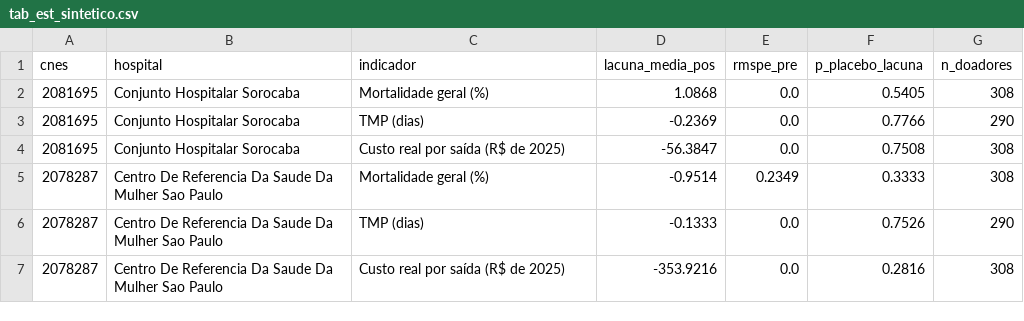
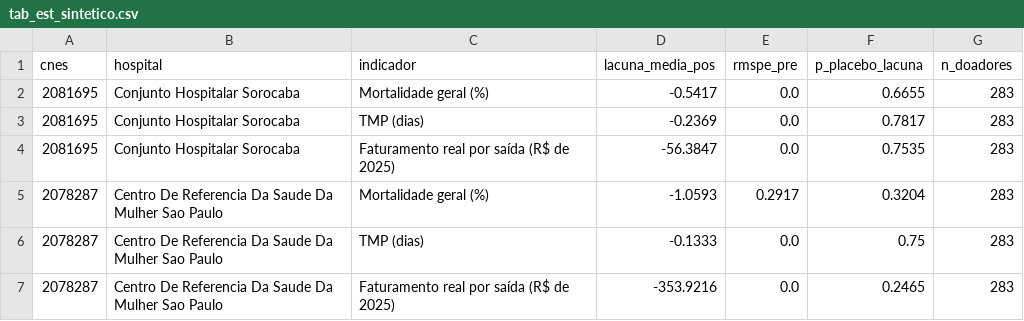
Before and after one commit to JoaoEPGarcia/gestao-hospitalar-sus-sp, a CSV file: analises/tabelas/tab_est_sintetico.csv, drawn as a sheet.

```diff
--- a/analises/tabelas/tab_est_sintetico.csv
+++ b/analises/tabelas/tab_est_sintetico.csv
@@ -1,7 +1,7 @@
 cnes,hospital,indicador,lacuna_media_pos,rmspe_pre,p_placebo_lacuna,n_doadores
-2081695,Conjunto Hospitalar Sorocaba,Mortalidade geral (%),1.0868,0.0,0.5405,308
-2081695,Conjunto Hospitalar Sorocaba,TMP (dias),-0.2369,0.0,0.7766,290
-2081695,Conjunto Hospitalar Sorocaba,Custo real por saída (R$ de 2025),-56.3847,0.0,0.7508,308
-2078287,Centro De Referencia Da Saude Da Mulher Sao Paulo,Mortalidade geral (%),-0.9514,0.2349,0.3333,308
-2078287,Centro De Referencia Da Saude Da Mulher Sao Paulo,TMP (dias),-0.1333,0.0,0.7526,290
-2078287,Centro De Referencia Da Saude Da Mulher Sao Paulo,Custo real por saída (R$ de 2025),-353.9216,0.0,0.2816,308
+2081695,Conjunto Hospitalar Sorocaba,Mortalidade geral (%),-0.5417,0.0,0.6655,283
+2081695,Conjunto Hospitalar Sorocaba,TMP (dias),-0.2369,0.0,0.7817,283
+2081695,Conjunto Hospitalar Sorocaba,Faturamento real por saída (R$ de 2025),-56.3847,0.0,0.7535,283
+2078287,Centro De Referencia Da Saude Da Mulher Sao Paulo,Mortalidade geral (%),-1.0593,0.2917,0.3204,283
+2078287,Centro De Referencia Da Saude Da Mulher Sao Paulo,TMP (dias),-0.1333,0.0,0.75,283
+2078287,Centro De Referencia Da Saude Da Mulher Sao Paulo,Faturamento real por saída (R$ de 2025),-353.9216,0.0,0.2465,283
```
Also changed, not shown: analises/tabelas/tab_est_cs_att.csv, analises/tabelas/tab_est_cs_evento.csv, 21 other files.
